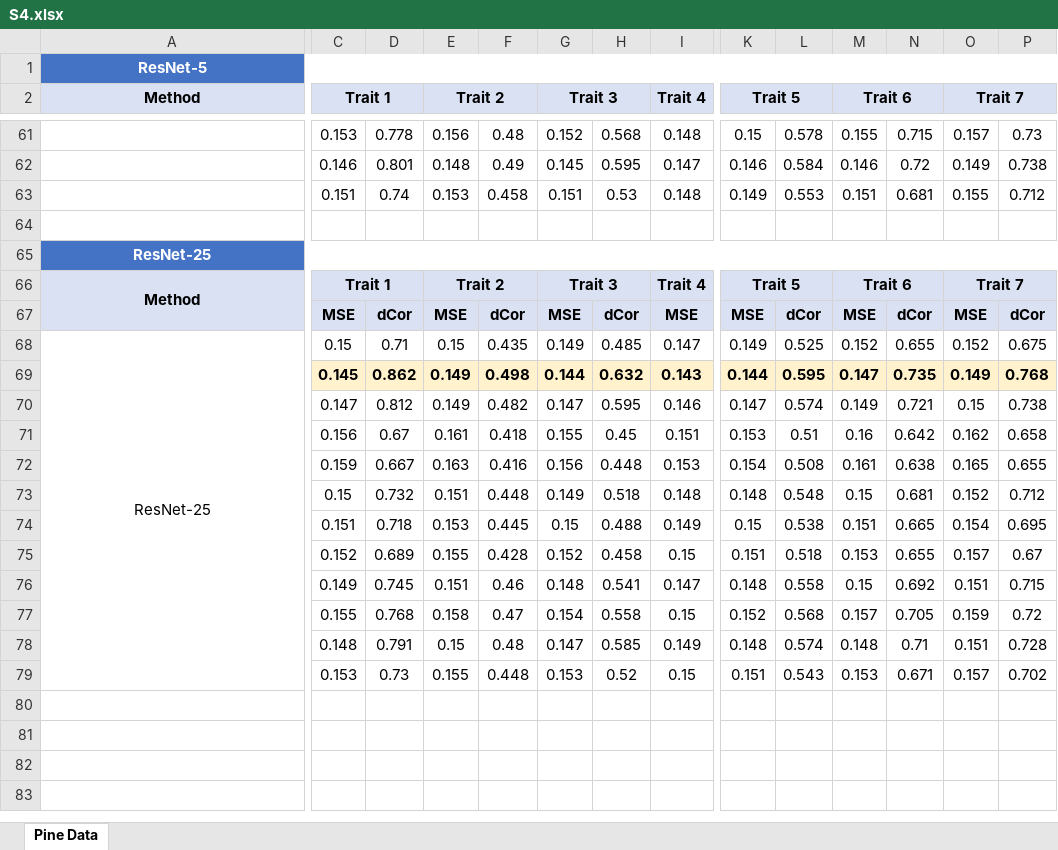
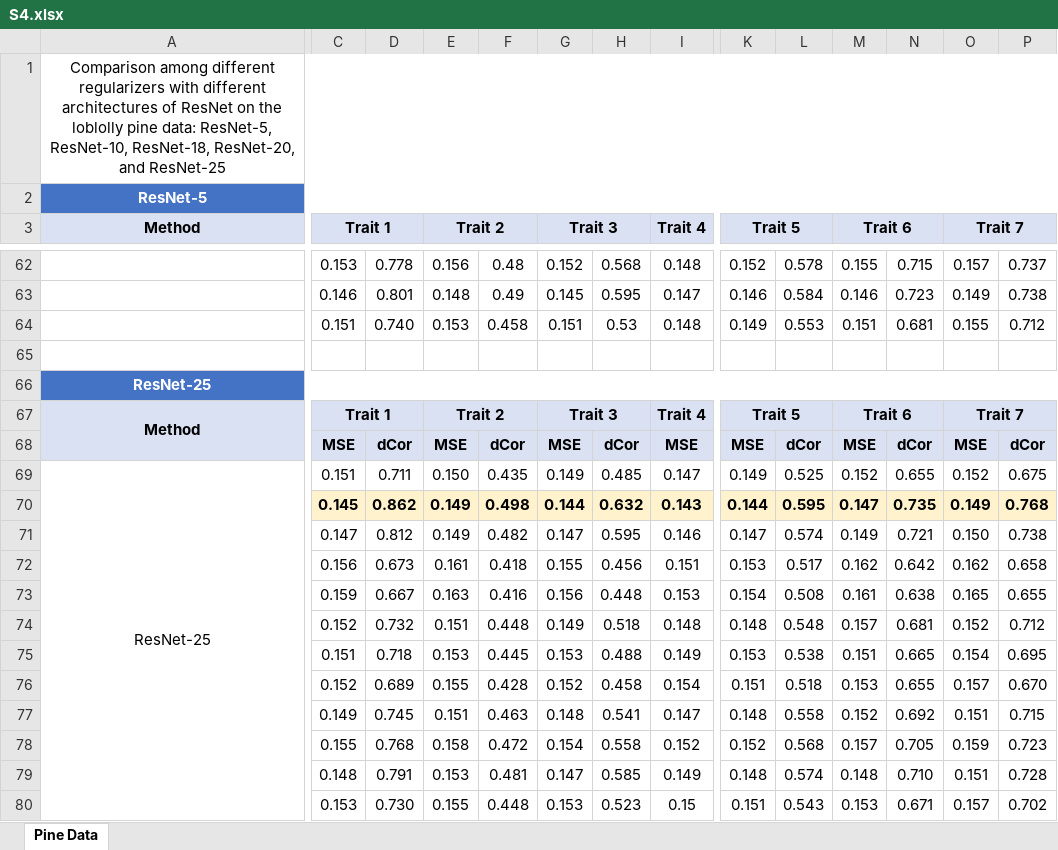
Before and after one commit to angelYHF/Adaptive-gradient-methods, an Excel workbook: Results/S4.xlsx, sheet Pine Data, drawn as a sheet; only a part is shown, gaps mark what is left out; values as stored, in another font and other column widths than the file's, no borders; addresses are those after the commit; rows hold the shown columns only; the diff covers the shown part only; the diff names each change by its address in the sheet, - before the commit and + after, or states it on an @@ line.

```diff
--- a/Results/S4.xlsx (sheet Pine Data)
+++ b/Results/S4.xlsx (sheet Pine Data)
+row 1: Comparison among different regularizers with different architectures of ResNet on the loblolly pine data: ResNet-5, ResNet-10, ResNet-18, ResNet-20, and ResNet-25
-K62 (Trait 5): 0.15
+K62 (Trait 5): 0.152
-P62: 0.73
+P62: 0.737
-N63: 0.72
+N63: 0.723
-D64: 0.74
+D64: 0.740
-C69 (Trait 1): 0.15
+C69 (Trait 1): 0.151
-D69: 0.71
+D69: 0.711
-E69 (Trait 2): 0.15
+E69 (Trait 2): 0.150
-O71 (Trait 7): 0.15
+O71 (Trait 7): 0.150
-D72: 0.67
+D72: 0.673
-H72: 0.45
+H72: 0.456
-L72: 0.51
+L72: 0.517
-M72 (Trait 6): 0.16
+M72 (Trait 6): 0.162
-C74 (Trait 1): 0.15
+C74 (Trait 1): 0.152
-M74 (Trait 6): 0.15
+M74 (Trait 6): 0.157
-G75 (Trait 3): 0.15
+G75 (Trait 3): 0.153
-K75 (Trait 5): 0.15
+K75 (Trait 5): 0.153
-I76 (Trait 4): 0.15
+I76 (Trait 4): 0.154
-P76: 0.67
+P76: 0.670
-F77: 0.46
+F77: 0.463
-M77 (Trait 6): 0.15
+M77 (Trait 6): 0.152
-F78: 0.47
+F78: 0.472
-I78 (Trait 4): 0.15
+I78 (Trait 4): 0.152
-P78: 0.72
+P78: 0.723
-E79 (Trait 2): 0.15
+E79 (Trait 2): 0.153
-F79: 0.48
+F79: 0.481
-N79: 0.71
+N79: 0.710
-D80: 0.73
+D80: 0.730
-H80: 0.52
+H80: 0.523
```
Also changed, not shown: 58 edited cells elsewhere in this sheet, Results/S1.xlsx, Results/S2.xlsx, 4 other files.
